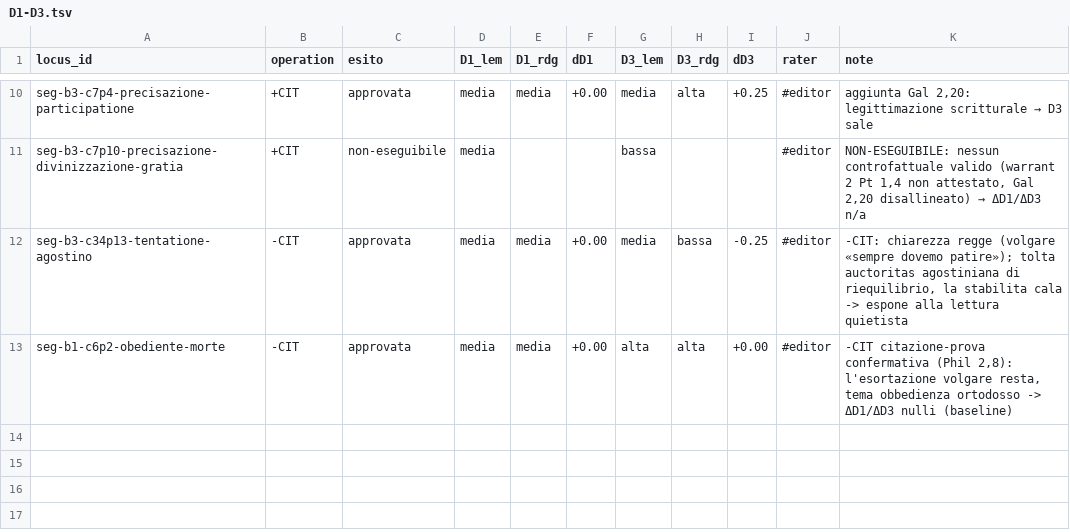
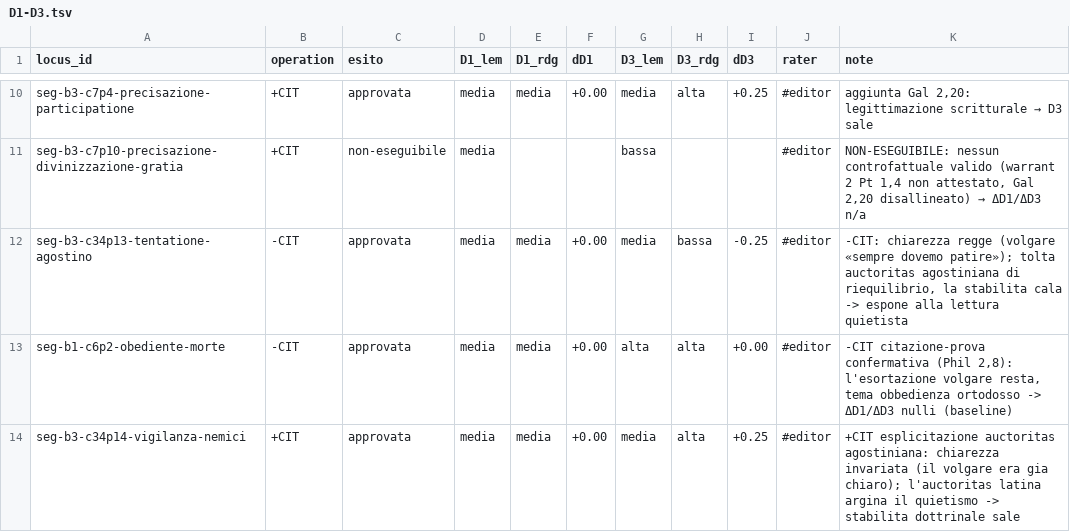
Before and after one commit to luciano-longo77/castello-anima-TEI-IA, a TSV file: logs/D1-D3.tsv, drawn as a sheet; only a part is shown, gaps mark what is left out.

Commit message:
Update entries in D1-D3.tsv with new data

```diff
--- a/logs/D1-D3.tsv
+++ b/logs/D1-D3.tsv
@@ -13 +13,2 @@ seg-b3-c34p13-tentatione-agostino	-CIT	approvata	media	media	+0.00	media	bassa	-
 seg-b1-c6p2-obediente-morte	-CIT	approvata	media	media	+0.00	alta	alta	+0.00	#editor	-CIT citazione-prova confermativa (Phil 2,8): l'esortazione volgare resta, tema obbedienza ortodosso -> ΔD1/ΔD3 nulli (baseline)
+seg-b3-c34p14-vigilanza-nemici	+CIT	approvata	media	media	+0.00	media	alta	+0.25	#editor	+CIT esplicitazione auctoritas agostiniana: chiarezza invariata (il volgare era gia chiaro); l'auctoritas latina argina il quietismo -> stabilita dottrinale sale
```
